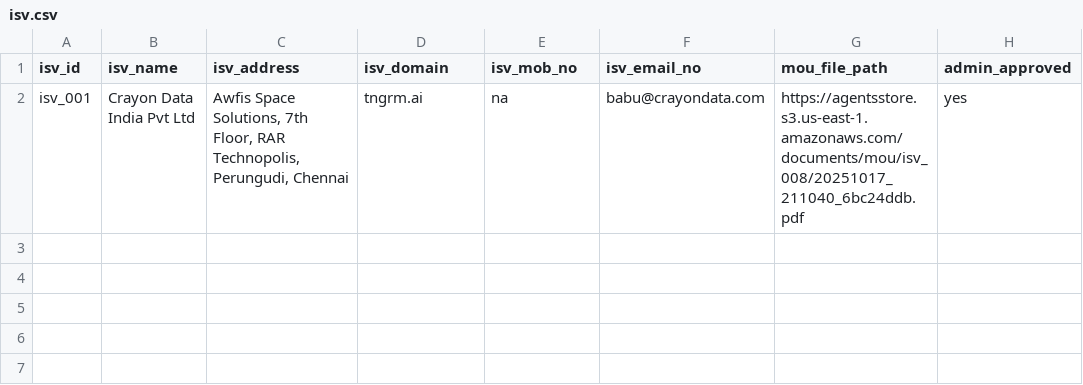
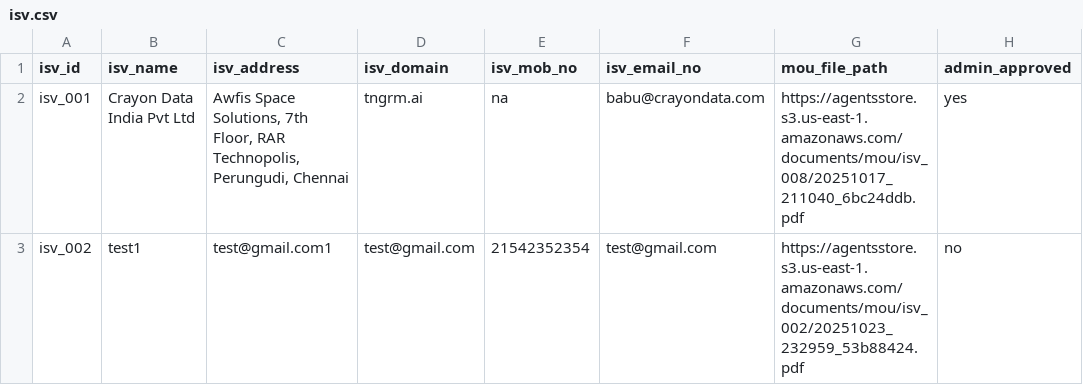
Before and after one commit to vigneshgurumohan/agents_store, a CSV file: backend/data/isv.csv, drawn as a sheet.

```diff
--- a/backend/data/isv.csv
+++ b/backend/data/isv.csv
@@ -2 +2,2 @@ isv_id,isv_name,isv_address,isv_domain,isv_mob_no,isv_email_no,mou_file_path,adm
 isv_001,Crayon Data India Pvt Ltd,"Awfis Space Solutions, 7th Floor, RAR Technopolis, Perungudi, Chennai",tngrm.ai,na,babu@crayondata.com,https://agentsstore.s3.us-east-1.amazonaws.com/documents/mou/isv_008/20251017_211040_6bc24ddb.pdf,yes
+isv_002,test1,test@gmail.com1,test@gmail.com,21542352354,test@gmail.com,https://agentsstore.s3.us-east-1.amazonaws.com/documents/mou/isv_002/20251023_232959_53b88424.pdf,no
```
Also changed, not shown: backend/data/agent_requirements.csv, backend/data/agents.csv, 31 other files.
